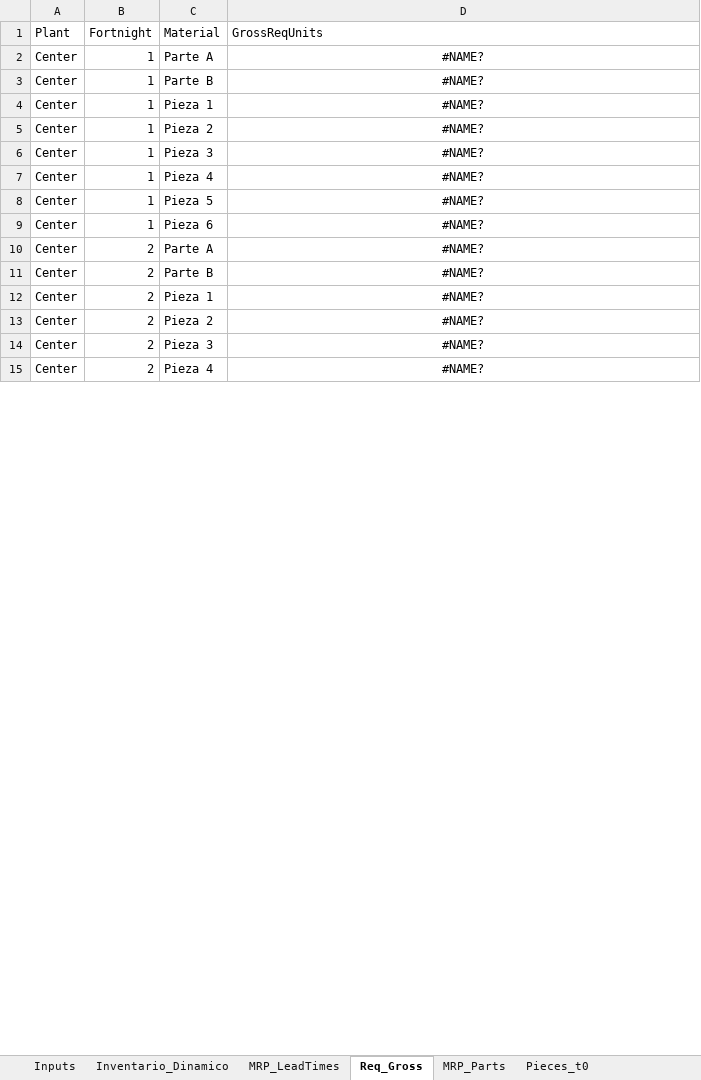
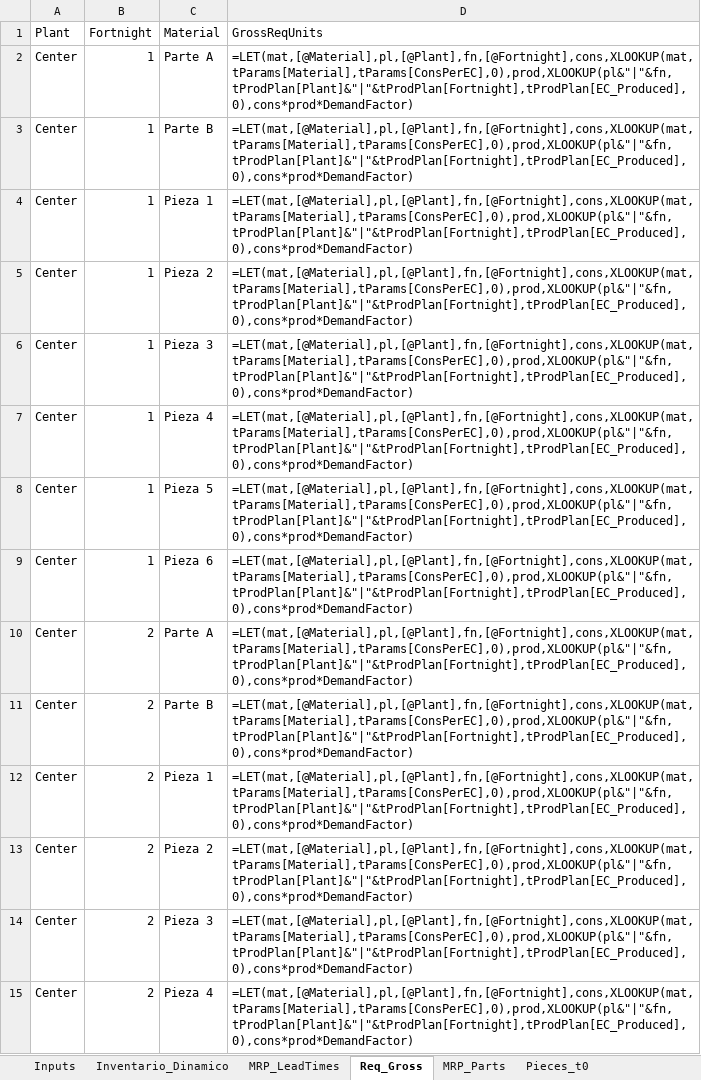
Before and after one commit to albertoquiroga-ctrl/BusinessSim, an Excel workbook: Procurement/EXSIM_Mezquite_Purchasing_CORREGIDO.xlsx, sheet Req_Gross, drawn as a sheet; only a part is shown; values as stored, in another font and other column widths than the file's, no borders; formulas without a stored value are shown as written; table styles not drawn; the diff covers the shown part only; the diff names each change by its address in the sheet, - before the commit and + after, or states it on an @@ line.

```diff
--- a/Procurement/EXSIM_Mezquite_Purchasing_CORREGIDO.xlsx (sheet Req_Gross)
+++ b/Procurement/EXSIM_Mezquite_Purchasing_CORREGIDO.xlsx (sheet Req_Gross)
-D2:D15 (GrossReqUnits): #NAME?
+D2:D15 (GrossReqUnits): =LET(mat,[@Material],pl,[@Plant],fn,[@Fortnight],cons,XLOOKUP(mat,tParams[Material],tParams[ConsPerEC],0),prod,XLOOKUP(pl&"|"&fn,tProdPlan[Plant]&"|"&tProdPlan[Fortnight],tProdPlan[EC_Produced],0),cons*prod*DemandFactor)
-D2:D15 alignment: center
+D2:D15 alignment: left
```
Also changed, not shown: 114 edited cells and cell formats elsewhere in this sheet, sheet Inputs, sheet Pieces_t0, sheet MRP_Parts, sheet EXSIM_UPLOAD, sheet MRP_LeadTimes, sheet Inventario_Dinamico, other sheet tabs.
